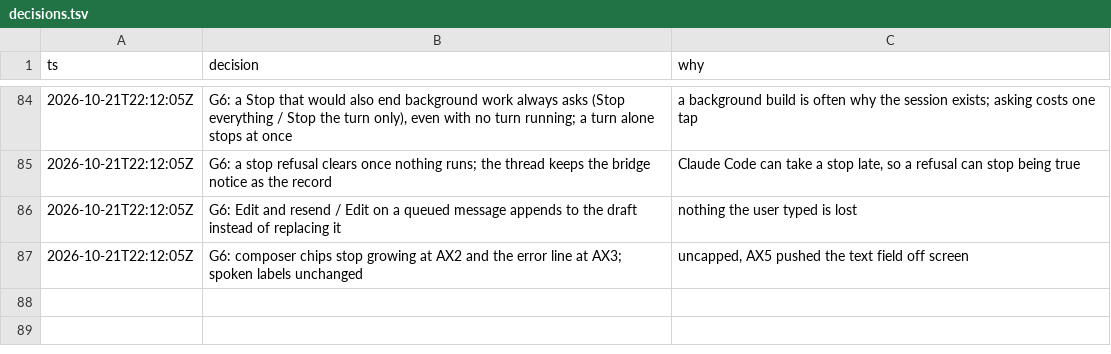
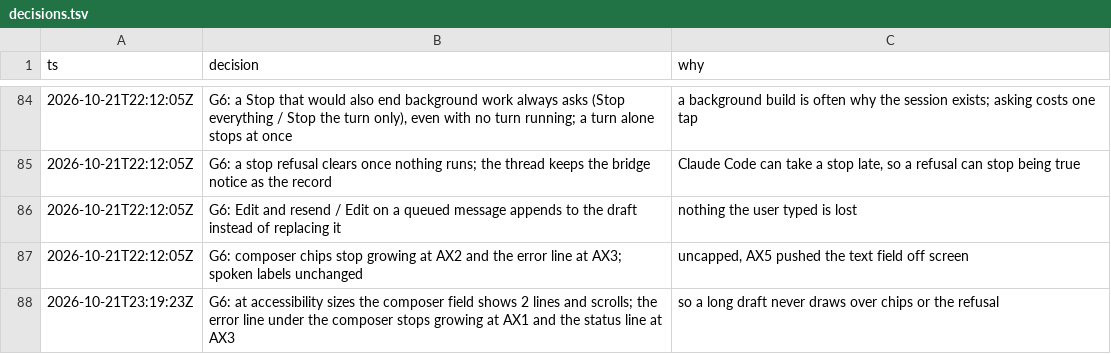
Before and after one commit to IamP5/claudio-bot, a TSV file: docs/ux-program/decisions.tsv, drawn as a sheet; only a part is shown, gaps mark what is left out; the diff names each change by its address in the sheet, - before the commit and + after, or states it on an @@ line.

```diff
--- a/docs/ux-program/decisions.tsv
+++ b/docs/ux-program/decisions.tsv
+row 88: 2026-10-21T23:19:23Z | G6: at accessibility sizes the composer field shows 2 lines and scrolls; the error line under the composer stops growing at AX1 and the status line at AX3 | so a long draft never draws over chips or the refusal
```
Also changed, not shown: docs/ux-program/agents.tsv.
